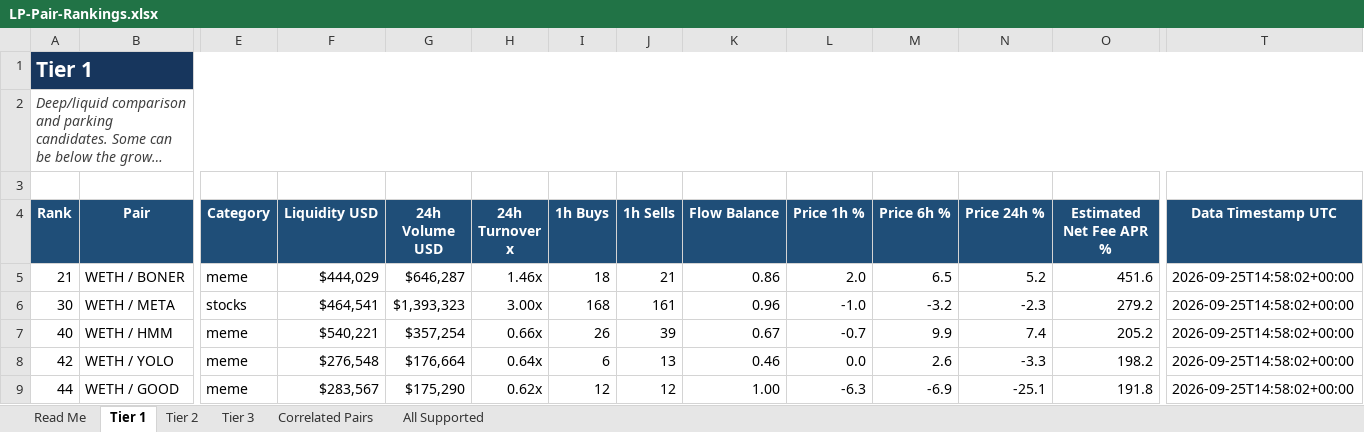
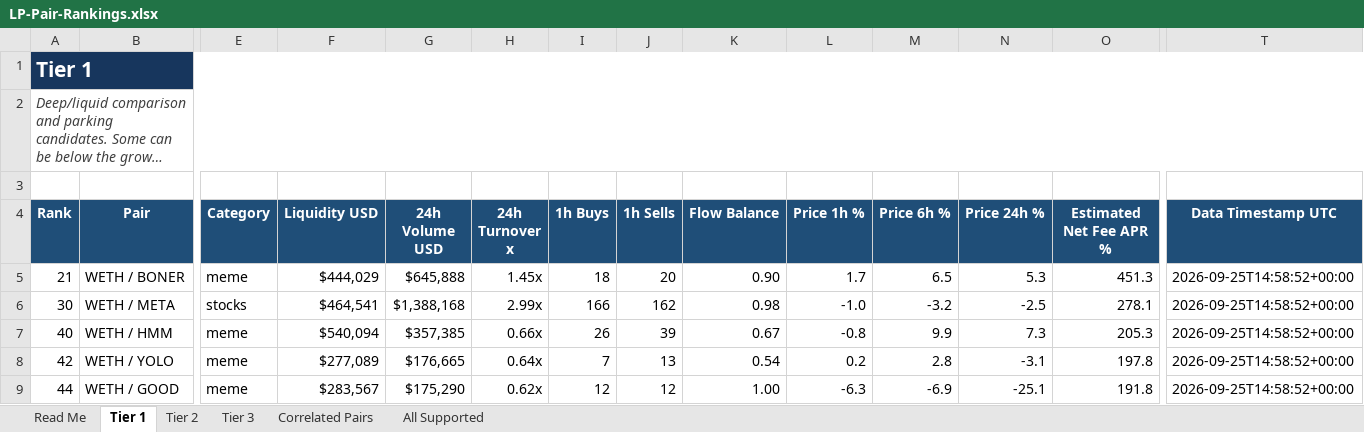
Before and after one commit to rygeneral/lp-pair-rankings, an Excel workbook: LP-Pair-Rankings.xlsx, sheet Tier 1, drawn as a sheet; only a part is shown, gaps mark what is left out; long unchanged cells end in …; values as stored, in another font and other column widths than the file's, no borders; conditional formats and table styles not drawn; the diff covers the shown part only; the diff names each change by its address in the sheet, - before the commit and + after, or states it on an @@ line.

```diff
--- a/LP-Pair-Rankings.xlsx (sheet Tier 1)
+++ b/LP-Pair-Rankings.xlsx (sheet Tier 1)
-G5 (24h Volume USD): $646,287
+G5 (24h Volume USD): $645,888
-H5 (24h Turnover x): 1.46x
+H5 (24h Turnover x): 1.45x
-J5 (1h Sells): 21
+J5 (1h Sells): 20
-K5 (Flow Balance): 0.86
+K5 (Flow Balance): 0.90
-L5 (Price 1h %): 2.0
+L5 (Price 1h %): 1.7
-N5 (Price 24h %): 5.2
+N5 (Price 24h %): 5.3
-O5 (Estimated Net Fee APR %): 451.6
+O5 (Estimated Net Fee APR %): 451.3
-T5:T9 (Data Timestamp UTC): 2026-09-25T14:58:02+00:00
+T5:T9 (Data Timestamp UTC): 2026-09-25T14:58:52+00:00
-G6 (24h Volume USD): $1,393,323
+G6 (24h Volume USD): $1,388,168
-H6 (24h Turnover x): 3.00x
+H6 (24h Turnover x): 2.99x
-I6 (1h Buys): 168
+I6 (1h Buys): 166
-J6 (1h Sells): 161
+J6 (1h Sells): 162
-K6 (Flow Balance): 0.96
+K6 (Flow Balance): 0.98
-N6 (Price 24h %): -2.3
+N6 (Price 24h %): -2.5
-O6 (Estimated Net Fee APR %): 279.2
+O6 (Estimated Net Fee APR %): 278.1
-F7 (Liquidity USD): $540,221
+F7 (Liquidity USD): $540,094
-G7 (24h Volume USD): $357,254
+G7 (24h Volume USD): $357,385
-L7 (Price 1h %): -0.7
+L7 (Price 1h %): -0.8
-N7 (Price 24h %): 7.4
+N7 (Price 24h %): 7.3
-O7 (Estimated Net Fee APR %): 205.2
+O7 (Estimated Net Fee APR %): 205.3
-F8 (Liquidity USD): $276,548
+F8 (Liquidity USD): $277,089
-G8 (24h Volume USD): $176,664
+G8 (24h Volume USD): $176,665
-I8 (1h Buys): 6
+I8 (1h Buys): 7
-K8 (Flow Balance): 0.46
+K8 (Flow Balance): 0.54
-L8 (Price 1h %): 0.0
+L8 (Price 1h %): 0.2
-M8 (Price 6h %): 2.6
+M8 (Price 6h %): 2.8
-N8 (Price 24h %): -3.3
+N8 (Price 24h %): -3.1
-O8 (Estimated Net Fee APR %): 198.2
+O8 (Estimated Net Fee APR %): 197.8
```
Also changed, not shown: 1 added row and 193 edited cells elsewhere in this sheet, sheet All Supported, sheet Correlated Pairs, sheet Tier 3, sheet Tier 2, 1 other file.
